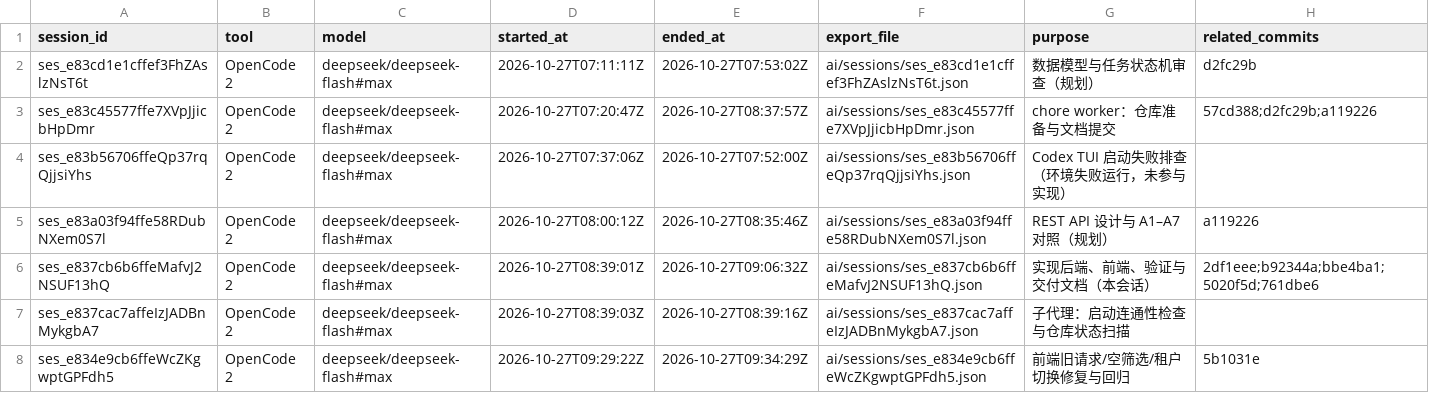
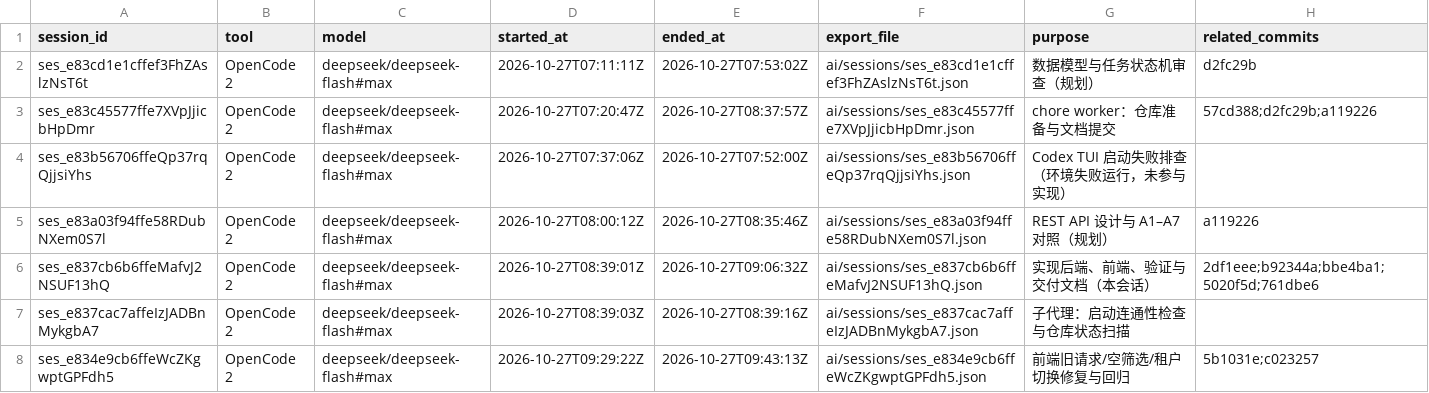
Before and after one commit to WiccyCheng/certificate-admin-console, a CSV file: ai/session-index.csv, drawn as a sheet.

Commit message:
chore: refresh AI session export for README pass

```diff
--- a/ai/session-index.csv
+++ b/ai/session-index.csv
@@ -7,2 +7,2 @@ ses_e837cb6b6ffeMafvJ2NSUF13hQ,OpenCode 2,deepseek/deepseek-flash#max,2026-10-27
 ses_e837cac7affeIzJADBnMykgbA7,OpenCode 2,deepseek/deepseek-flash#max,2026-10-27T08:39:03Z,2026-10-27T08:39:16Z,ai/sessions/ses_e837cac7affeIzJADBnMykgbA7.json,子代理：启动连通性检查与仓库状态扫描,
-ses_e834e9cb6ffeWcZKgwptGPFdh5,OpenCode 2,deepseek/deepseek-flash#max,2026-10-27T09:29:22Z,2026-10-27T09:34:29Z,ai/sessions/ses_e834e9cb6ffeWcZKgwptGPFdh5.json,前端旧请求/空筛选/租户切换修复与回归,5b1031e
+ses_e834e9cb6ffeWcZKgwptGPFdh5,OpenCode 2,deepseek/deepseek-flash#max,2026-10-27T09:29:22Z,2026-10-27T09:43:13Z,ai/sessions/ses_e834e9cb6ffeWcZKgwptGPFdh5.json,前端旧请求/空筛选/租户切换修复与回归,5b1031e;c023257
```
Also changed, not shown: 3 other files.
